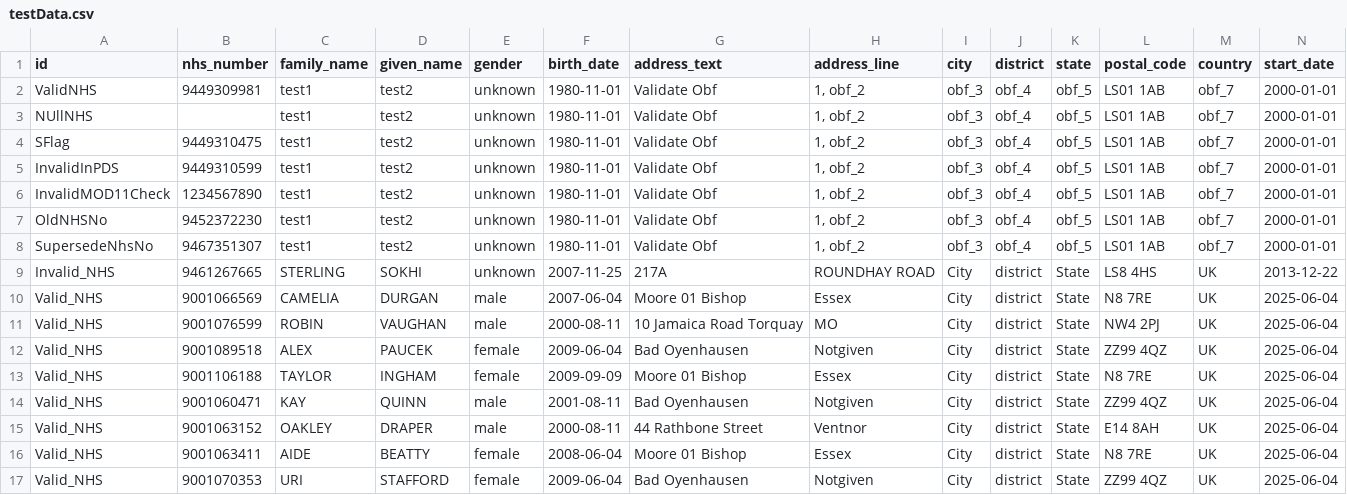
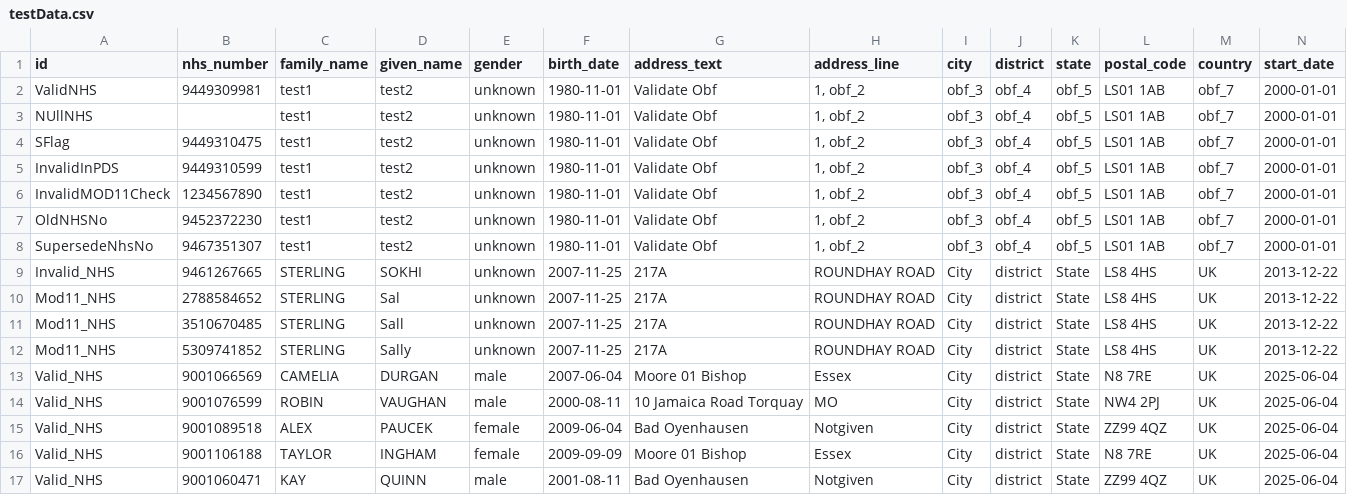
Before and after one commit to NHSDigital/imms_fhir_api_automation, a CSV file: input/testData.csv, drawn as a sheet; only a part is shown; the shorter side is filled out with more unchanged rows; rows hold the shown columns only; the diff names each change by its address in the sheet, - before the commit and + after, or states it on an @@ line.

Commit message:
added test scenarios for invalid but Mod11 compliant NHS Number (#30)
* added test scenarios for invalid but Mod11 compliant NHS Number

* update the yml to publish test summary on every branch

* fix typo in yml

* update the trigger to run pipeline for every merge complete

* upadted publish report task to fail-on-error: false

---------

Co-authored-by: fimran08 <90399910+fimran08@users.noreply.github.com>

```diff
--- a/input/testData.csv
+++ b/input/testData.csv
+row 10: Mod11_NHS | 2788584652 | STERLING | Sal | unknown | 2007-11-25 | 217A | ROUNDHAY ROAD | City | district | State | LS8 4HS | UK | 2013-12-22
+row 11: Mod11_NHS | 3510670485 | STERLING | Sall | unknown | 2007-11-25 | 217A | ROUNDHAY ROAD | City | district | State | LS8 4HS | UK | 2013-12-22
+row 12: Mod11_NHS | 5309741852 | STERLING | Sally | unknown | 2007-11-25 | 217A | ROUNDHAY ROAD | City | district | State | LS8 4HS | UK | 2013-12-22
```
Also changed, not shown: 5 other files.
